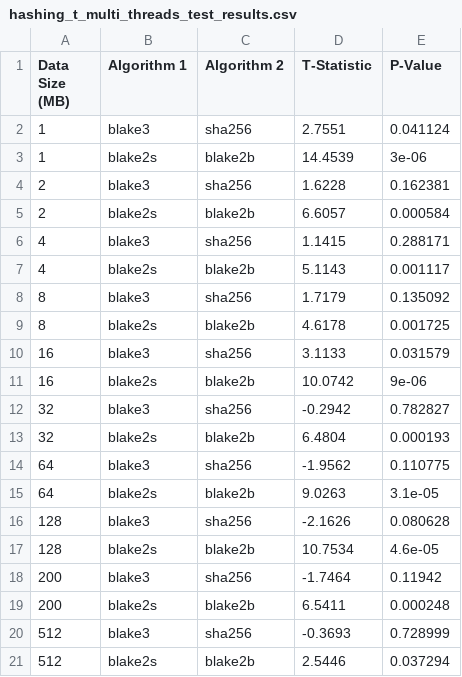
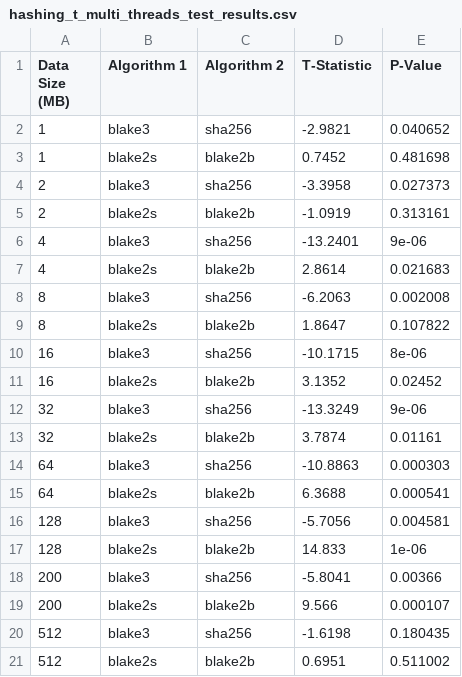
Before and after one commit to locoioioi/Blake2b_Security_Research, a CSV file: text-input/results/Linux/hashing/hashing_t_multi_threads_test_results.csv, drawn as a sheet.

```diff
--- a/text-input/results/Linux/hashing/hashing_t_multi_threads_test_results.csv
+++ b/text-input/results/Linux/hashing/hashing_t_multi_threads_test_results.csv
@@ -1,21 +1,21 @@
 Data Size (MB),Algorithm 1,Algorithm 2,T-Statistic,P-Value
-1,blake3,sha256,2.7551,0.041124
-1,blake2s,blake2b,14.4539,3e-06
-2,blake3,sha256,1.6228,0.162381
-2,blake2s,blake2b,6.6057,0.000584
-4,blake3,sha256,1.1415,0.288171
-4,blake2s,blake2b,5.1143,0.001117
-8,blake3,sha256,1.7179,0.135092
-8,blake2s,blake2b,4.6178,0.001725
-16,blake3,sha256,3.1133,0.031579
-16,blake2s,blake2b,10.0742,9e-06
-32,blake3,sha256,-0.2942,0.782827
-32,blake2s,blake2b,6.4804,0.000193
-64,blake3,sha256,-1.9562,0.110775
-64,blake2s,blake2b,9.0263,3.1e-05
-128,blake3,sha256,-2.1626,0.080628
-128,blake2s,blake2b,10.7534,4.6e-05
-200,blake3,sha256,-1.7464,0.11942
-200,blake2s,blake2b,6.5411,0.000248
-512,blake3,sha256,-0.3693,0.728999
-512,blake2s,blake2b,2.5446,0.037294
+1,blake3,sha256,-2.9821,0.040652
+1,blake2s,blake2b,0.7452,0.481698
+2,blake3,sha256,-3.3958,0.027373
+2,blake2s,blake2b,-1.0919,0.313161
+4,blake3,sha256,-13.2401,9e-06
+4,blake2s,blake2b,2.8614,0.021683
+8,blake3,sha256,-6.2063,0.002008
+8,blake2s,blake2b,1.8647,0.107822
+16,blake3,sha256,-10.1715,8e-06
+16,blake2s,blake2b,3.1352,0.02452
+32,blake3,sha256,-13.3249,9e-06
+32,blake2s,blake2b,3.7874,0.01161
+64,blake3,sha256,-10.8863,0.000303
+64,blake2s,blake2b,6.3688,0.000541
+128,blake3,sha256,-5.7056,0.004581
+128,blake2s,blake2b,14.833,1e-06
+200,blake3,sha256,-5.8041,0.00366
+200,blake2s,blake2b,9.566,0.000107
+512,blake3,sha256,-1.6198,0.180435
+512,blake2s,blake2b,0.6951,0.511002
```
Also changed, not shown: text-input/results/Linux/hashing/hashing_speed_multi_threads_summary.csv, text-input/results/Linux/hashing/hashing_speed_multi_threads_timing.csv, 11 other files.
